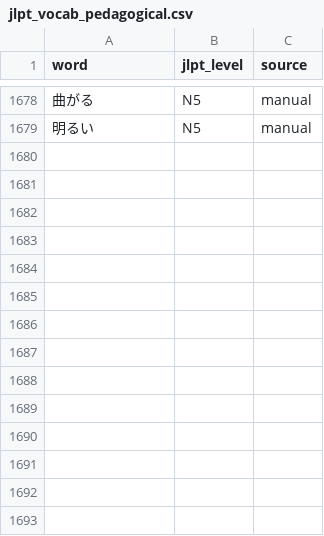
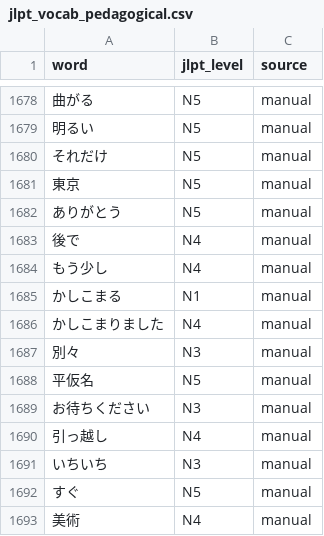
Before and after one commit to Quezako/japanese-sentence-analyzer, a CSV file: data/jlpt_vocab_pedagogical.csv, drawn as a sheet; only a part is shown, gaps mark what is left out; the diff names each change by its address in the sheet, - before the commit and + after, or states it on an @@ line.

Commit message:
fix: improve vocab-grammar disambiguation and pedagogical JLPT overrides
Core analyzer updates (process_sentences.py)
- Count additional lexical POS in vocab analysis: 感動詞 and 連体詞
  (enables detection of items like はい / いいえ and 同じ)
- Add honorific-suffix proper-name heuristics with context-aware tagging:
  さん, 様/さま, くん, ちゃん
- Add helper is_kanji_or_katakana_word() and propagate prev/next token context
  into unknown_vocab_tag() and analysis loops
- Keep proper nouns prioritized as PN before JLPT vocab lookup, avoiding false
  high-level matches from lexical variants (e.g. ジェリー vs ゼリー)
- Harden grammar-vocab suppression logic via should_skip_vocab_due_to_grammar():
  now compares against candidate forms (conjugated/surface variants), not only base key
- Apply grammar suppression consistently in pedagogical-only branches as well
  (fixes case where かしこまりました grammar match should suppress かしこまる vocab)
- Prevent numeric compound false positives in find_compound_matches() by blocking
  compounds containing 名詞,数 tokens (fixes errors like ３５００円 -> さんご)

Pedagogical overrides (data/jlpt_vocab_pedagogical.csv)
- Add manual overrides:
  それだけ N5, 東京 N5, ありがとう N5,
  後で N4, もう少し N4,
  かしこまる N1, かしこまりました N4,
  別々 N3, 平仮名 N5, お待ちください N3,
  引っ越し N4, いちいち N3, すぐ N5, 美術 N4

Grammar patterns (data/grammar_patterns.csv)
- Add explicit patterns:
  です N5 (copula), ですか N5 (formal question),
  かしこまりました N4 (service expression)

Common words (data/common_vocab.csv)
- Add manual common entries tagged as CO:
  CD, Tシャツ, ニョクマム, シーディー

```diff
--- a/data/jlpt_vocab_pedagogical.csv
+++ b/data/jlpt_vocab_pedagogical.csv
+row 1680: それだけ | N5 | manual
+row 1681: 東京 | N5 | manual
+row 1682: ありがとう | N5 | manual
+row 1683: 後で | N4 | manual
+row 1684: もう少し | N4 | manual
+row 1685: かしこまる | N1 | manual
+row 1686: かしこまりました | N4 | manual
+row 1687: 別々 | N3 | manual
+row 1688: 平仮名 | N5 | manual
+row 1689: お待ちください | N3 | manual
+row 1690: 引っ越し | N4 | manual
+row 1691: いちいち | N3 | manual
+row 1692: すぐ | N5 | manual
+row 1693: 美術 | N4 | manual
```
Also changed, not shown: data/grammar_patterns.csv, 2 other files.
